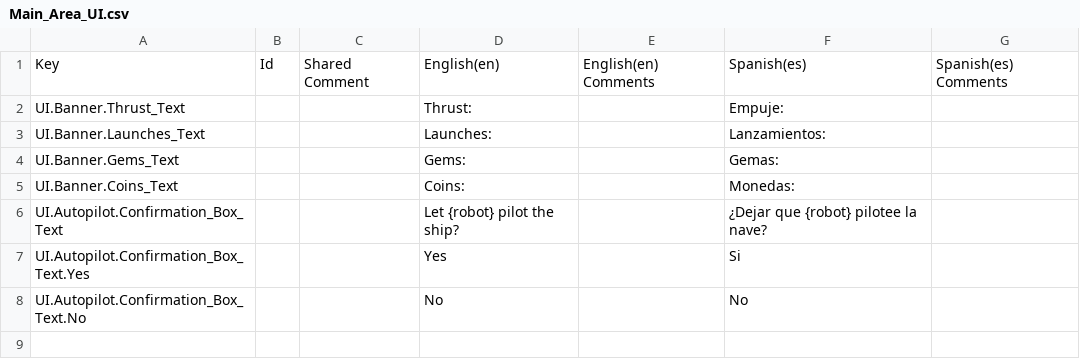
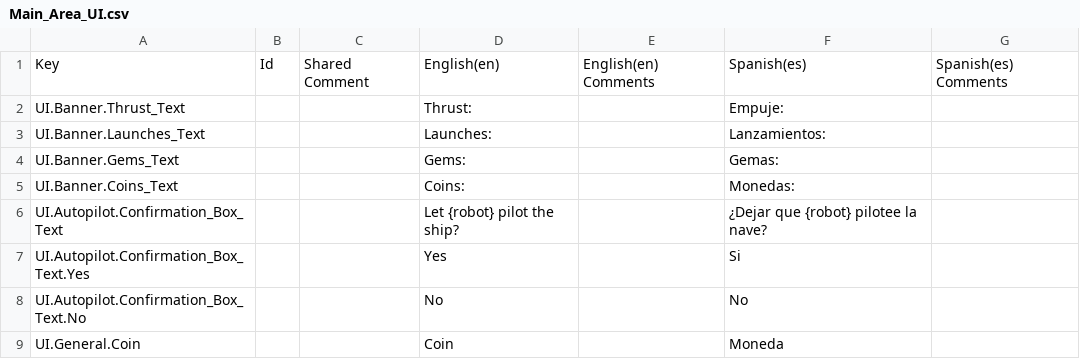
Before and after one commit to SPANZ1993/To_The_Moon, a CSV file: Assets/Localization/Localization_Csvs/Main_Area_UI.csv, drawn as a sheet; the diff names each change by its address in the sheet, - before the commit and + after, or states it on an @@ line.

Commit message:
Onboarding Continued
Did some more stuff with the onboarding. Prompted the user to enter the name of the coin as well. Starting to implement the code to do the grand tour of the game.

```diff
--- a/Assets/Localization/Localization_Csvs/Main_Area_UI.csv
+++ b/Assets/Localization/Localization_Csvs/Main_Area_UI.csv
+row 9: UI.General.Coin |  |  | Coin |  | Moneda
```
Also changed, not shown: 37 other files.
